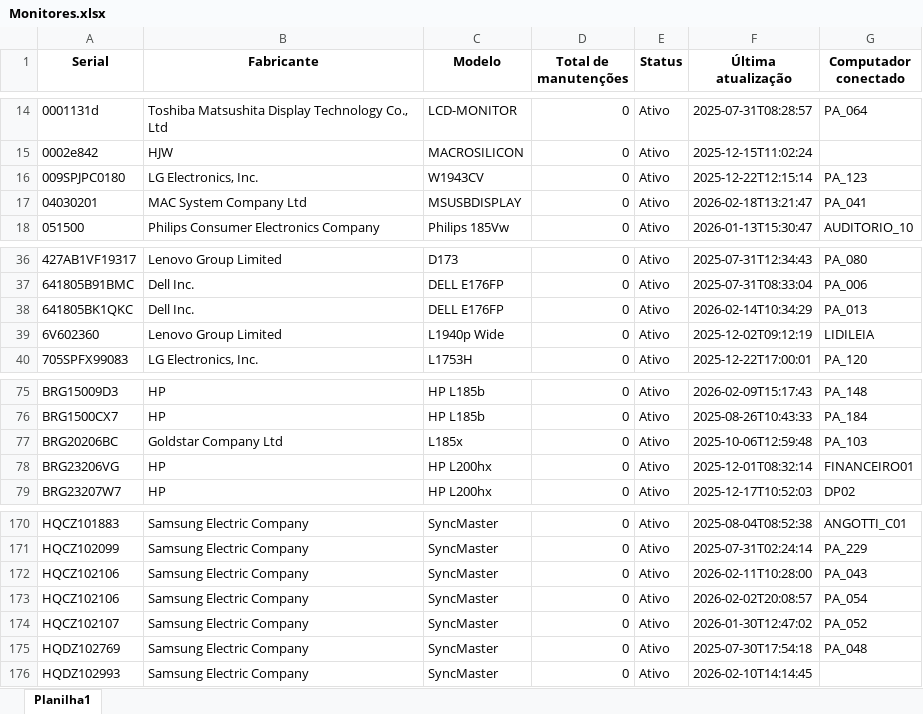
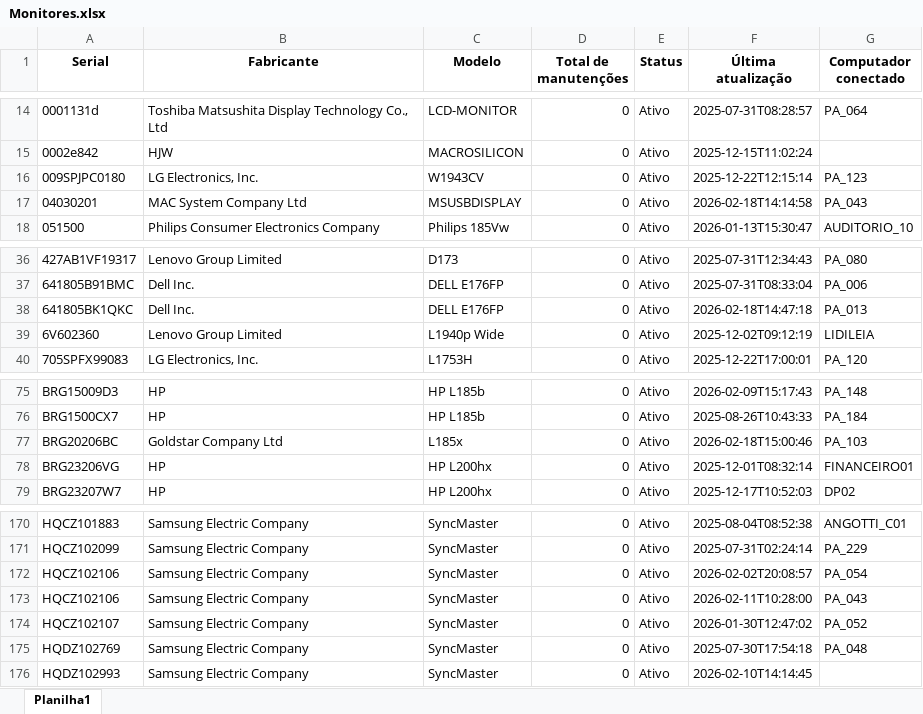
Before and after one commit to EstiloTlmk/export-relatorios-pbi, an Excel workbook: Monitores.xlsx, sheet Planilha1, drawn as a sheet; only a part is shown, gaps mark what is left out; values as stored, in another font and other column widths than the file's, no borders; the diff names each change by its address in the sheet, - before the commit and + after, or states it on an @@ line.

```diff
--- a/Monitores.xlsx (sheet Planilha1)
+++ b/Monitores.xlsx (sheet Planilha1)
-F17 (Última atualização): 2026-02-18T13:21:47
+F17 (Última atualização): 2026-02-18T14:14:58
-G17 (Computador conectado): PA_041
+G17 (Computador conectado): PA_043
-F38 (Última atualização): 2026-02-14T10:34:29
+F38 (Última atualização): 2026-02-18T14:47:18
-F77 (Última atualização): 2025-10-06T12:59:48
+F77 (Última atualização): 2026-02-18T15:00:46
@@ row 173 moved to row 172: HQCZ102106 @@
```
Also changed, not shown: Computadores.xlsx.
